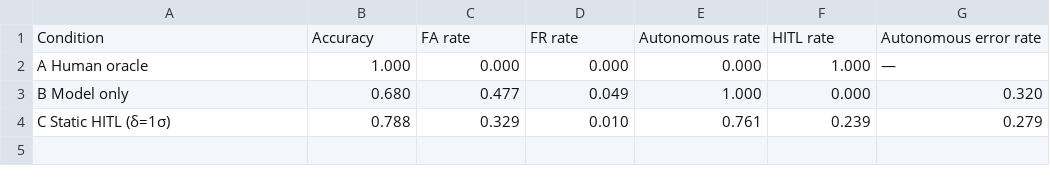
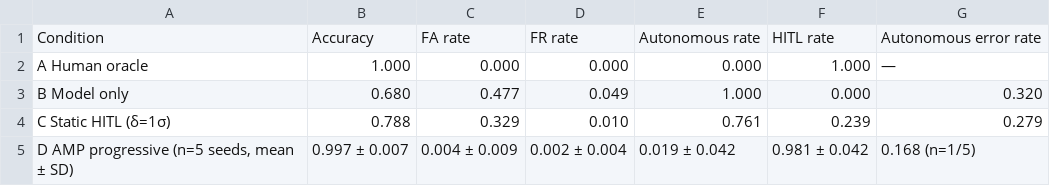
Before and after one commit to edwardgem/vision-autonomy, a CSV file: results/tables/T2_main_comparison.csv, drawn as a sheet.

```diff
--- a/results/tables/T2_main_comparison.csv
+++ b/results/tables/T2_main_comparison.csv
@@ -4 +4,2 @@ B Model only,0.680,0.477,0.049,1.000,0.000,0.320
 C Static HITL (δ=1σ),0.788,0.329,0.010,0.761,0.239,0.279
+"D AMP progressive (n=5 seeds, mean ± SD)",0.997 ± 0.007,0.004 ± 0.009,0.002 ± 0.004,0.019 ± 0.042,0.981 ± 0.042,0.168 (n=1/5)
```
Also changed, not shown: results/aggregate/T2_per_seed.csv, results/aggregate/T3_per_run.csv, 56 other files.
